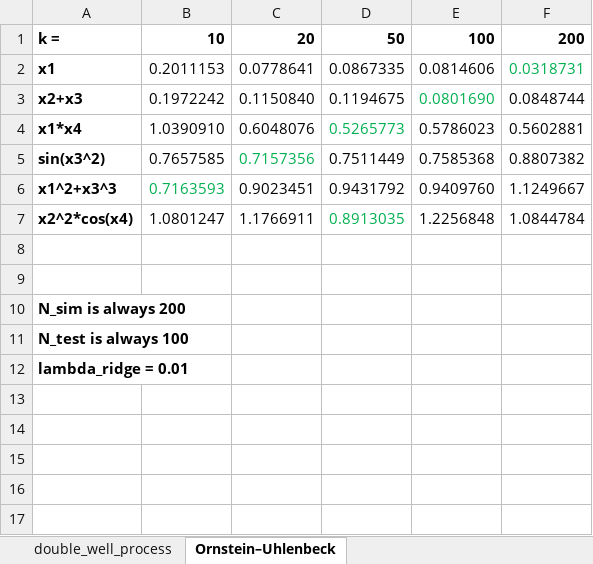
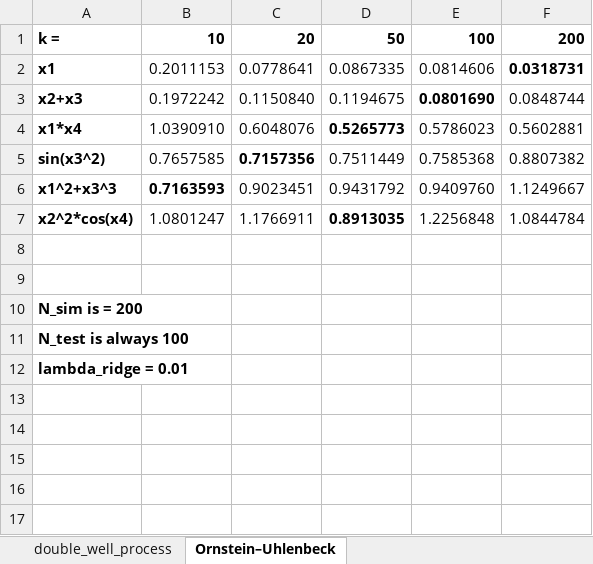
Before and after one commit to vdrvar/signature_randomization_differential-equations, an Excel workbook: simulation_results.xlsx, sheet Ornstein–Uhlenbeck, drawn as a sheet; only a part is shown; values as stored, in another font and other column widths than the file's, no borders; the diff names each change by its address in the sheet, - before the commit and + after, or states it on an @@ line.

Commit message:
excel file cleaned

```diff
--- a/simulation_results.xlsx (sheet Ornstein–Uhlenbeck)
+++ b/simulation_results.xlsx (sheet Ornstein–Uhlenbeck)
@@ F2 bold: off → on, text colour: #00B050 → black @@
@@ E3 bold: off → on, text colour: #00B050 → black @@
@@ D4 bold: off → on, text colour: #00B050 → black @@
@@ C5 bold: off → on, text colour: #00B050 → black @@
@@ B6 bold: off → on, text colour: #00B050 → black @@
@@ D7 bold: off → on, text colour: #00B050 → black @@
-A10: N_sim is always 200
+A10: N_sim is = 200
```
Also changed, not shown: sheet double_well_process.
